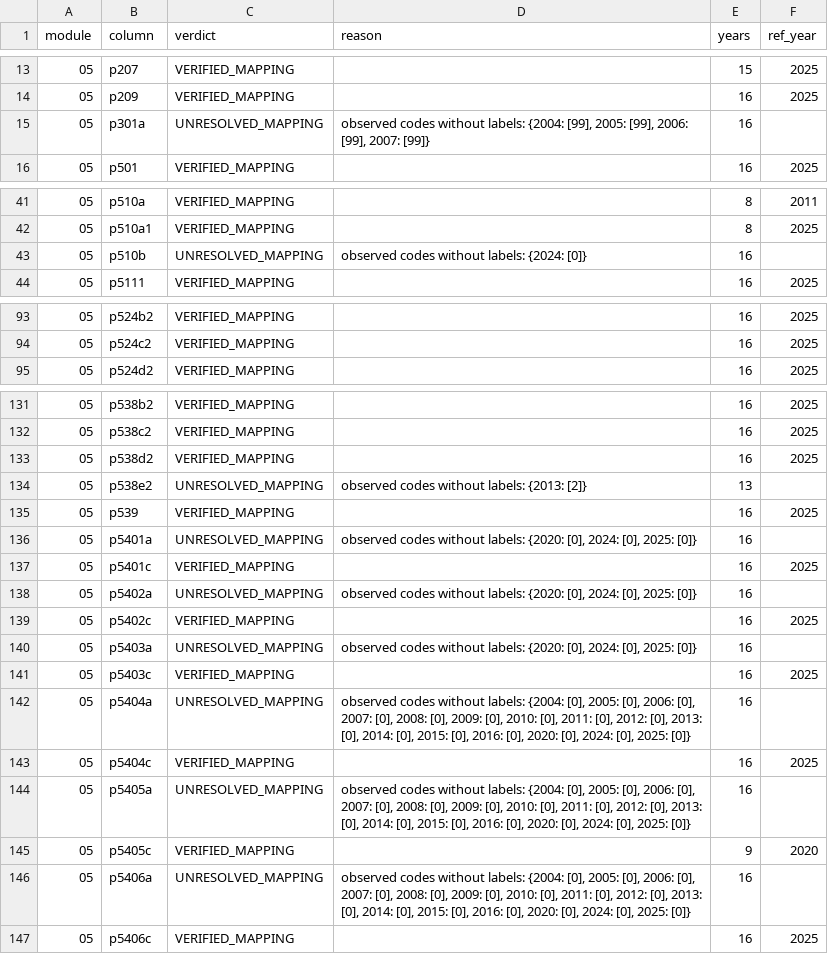
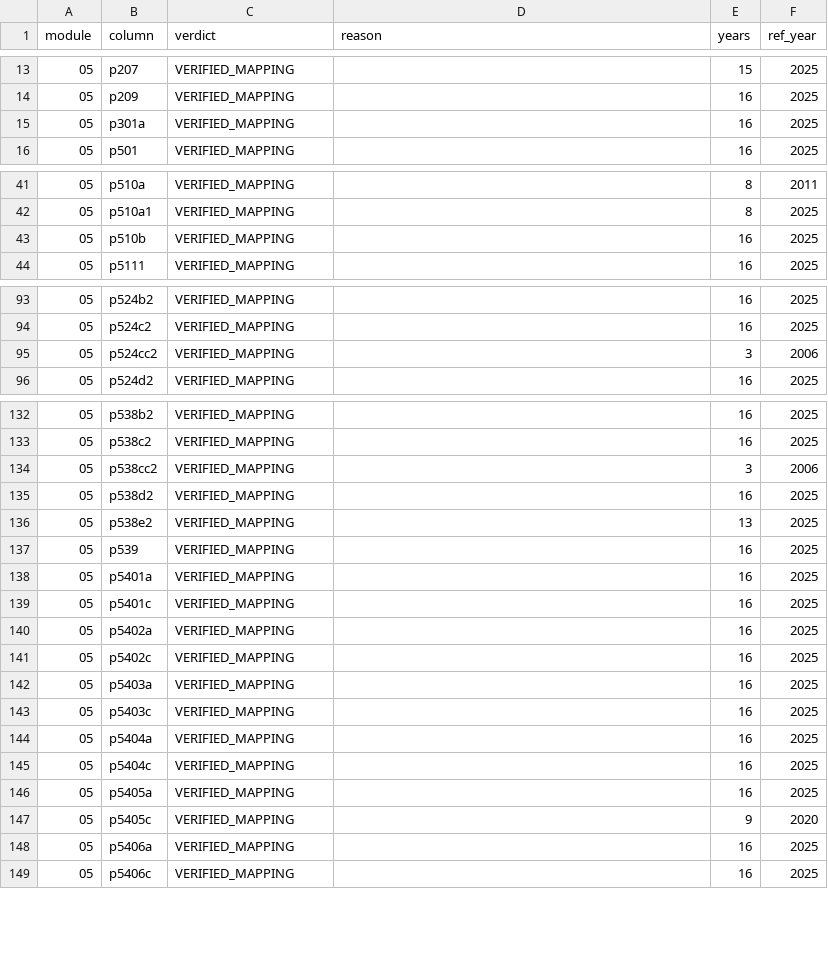
Before and after one commit to cesarchavezp29/perudata, a CSV file: scripts/recode_filter_results.csv, drawn as a sheet; only a part is shown, gaps mark what is left out; the diff covers the shown part only.

```diff
--- a/scripts/recode_filter_results.csv
+++ b/scripts/recode_filter_results.csv
@@ -14,3 +14,3 @@ module,column,verdict,reason,years,ref_year
 05,p209,VERIFIED_MAPPING,,16,2025
-05,p301a,UNRESOLVED_MAPPING,"observed codes without labels: {2004: [99], 2005: [99], 2006: [99], 2007: [99]}",16,
+05,p301a,VERIFIED_MAPPING,,16,2025
 05,p501,VERIFIED_MAPPING,,16,2025
@@ -42,3 +42,3 @@ module,column,verdict,reason,years,ref_year
 05,p510a1,VERIFIED_MAPPING,,8,2025
-05,p510b,UNRESOLVED_MAPPING,observed codes without labels: {2024: [0]},16,
+05,p510b,VERIFIED_MAPPING,,16,2025
 05,p5111,VERIFIED_MAPPING,,16,2025
@@ -94,2 +94,3 @@ module,column,verdict,reason,years,ref_year
 05,p524c2,VERIFIED_MAPPING,,16,2025
+05,p524cc2,VERIFIED_MAPPING,,3,2006
 05,p524d2,VERIFIED_MAPPING,,16,2025
@@ -132,16 +133,17 @@ module,column,verdict,reason,years,ref_year
 05,p538c2,VERIFIED_MAPPING,,16,2025
+05,p538cc2,VERIFIED_MAPPING,,3,2006
 05,p538d2,VERIFIED_MAPPING,,16,2025
-05,p538e2,UNRESOLVED_MAPPING,observed codes without labels: {2013: [2]},13,
+05,p538e2,VERIFIED_MAPPING,,13,2025
 05,p539,VERIFIED_MAPPING,,16,2025
-05,p5401a,UNRESOLVED_MAPPING,"observed codes without labels: {2020: [0], 2024: [0], 2025: [0]}",16,
+05,p5401a,VERIFIED_MAPPING,,16,2025
 05,p5401c,VERIFIED_MAPPING,,16,2025
-05,p5402a,UNRESOLVED_MAPPING,"observed codes without labels: {2020: [0], 2024: [0], 2025: [0]}",16,
+05,p5402a,VERIFIED_MAPPING,,16,2025
 05,p5402c,VERIFIED_MAPPING,,16,2025
-05,p5403a,UNRESOLVED_MAPPING,"observed codes without labels: {2020: [0], 2024: [0], 2025: [0]}",16,
+05,p5403a,VERIFIED_MAPPING,,16,2025
 05,p5403c,VERIFIED_MAPPING,,16,2025
-05,p5404a,UNRESOLVED_MAPPING,"observed codes without labels: {2004: [0], 2005: [0], 2006: [0], 2007: [0], 2008: [0], 2009: [0], 2010: [0], 2011: [0], 2012: [0], 2013: [0], 2014: [0], 2015: [0], 2016: [0], 2020: [0], 2024: [0], 2025: [0]}",16,
+05,p5404a,VERIFIED_MAPPING,,16,2025
 05,p5404c,VERIFIED_MAPPING,,16,2025
-05,p5405a,UNRESOLVED_MAPPING,"observed codes without labels: {2004: [0], 2005: [0], 2006: [0], 2007: [0], 2008: [0], 2009: [0], 2010: [0], 2011: [0], 2012: [0], 2013: [0], 2014: [0], 2015: [0], 2016: [0], 2020: [0], 2024: [0], 2025: [0]}",16,
+05,p5405a,VERIFIED_MAPPING,,16,2025
 05,p5405c,VERIFIED_MAPPING,,9,2020
-05,p5406a,UNRESOLVED_MAPPING,"observed codes without labels: {2004: [0], 2005: [0], 2006: [0], 2007: [0], 2008: [0], 2009: [0], 2010: [0], 2011: [0], 2012: [0], 2013: [0], 2014: [0], 2015: [0], 2016: [0], 2020: [0], 2024: [0], 2025: [0]}",16,
+05,p5406a,VERIFIED_MAPPING,,16,2025
 05,p5406c,VERIFIED_MAPPING,,16,2025
```
Also changed, not shown: 9 added rows and 81 edited cells elsewhere in this file, 3 other files.
